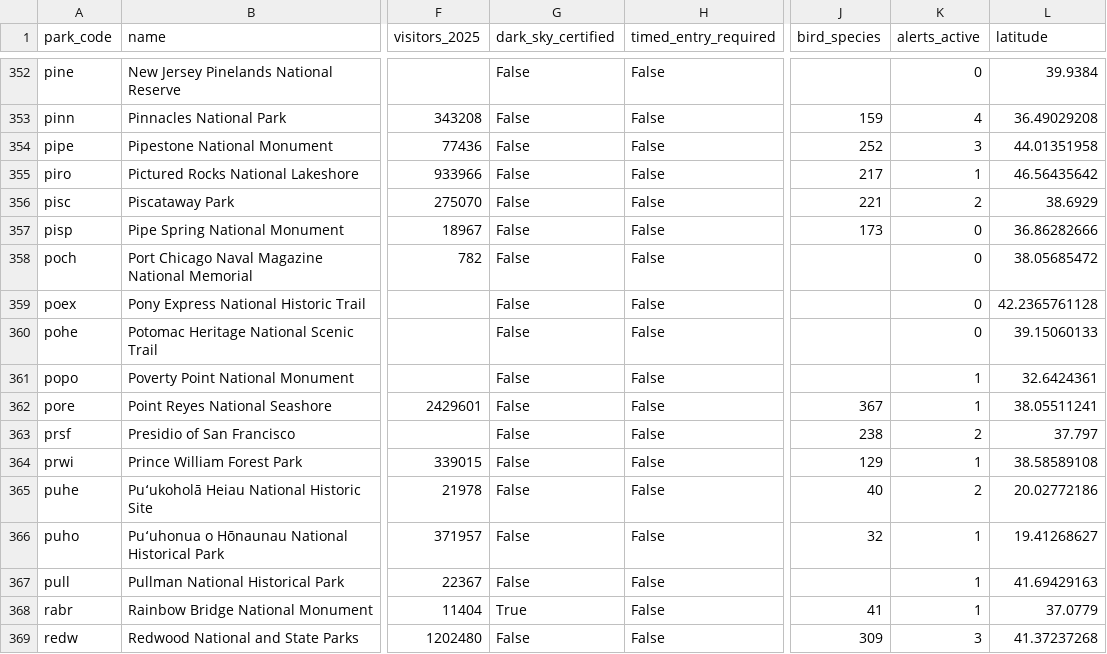
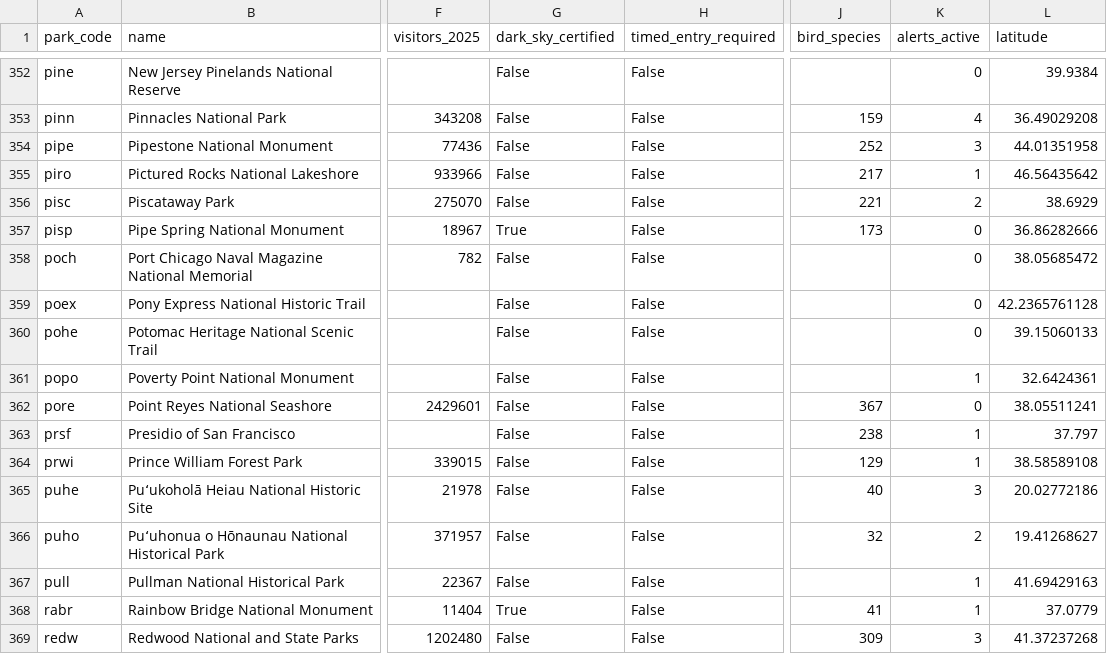
Before and after one commit to kirkwood-justin/park-atlas-data, a CSV file: parks.csv, drawn as a sheet; only a part is shown, gaps mark what is left out; the diff covers the shown part only; the diff names each change by its address in the sheet, - before the commit and + after, or states it on an @@ line.

```diff
--- a/parks.csv
+++ b/parks.csv
-G357 (dark_sky_certified): False
+G357 (dark_sky_certified): True
-K362 (alerts_active): 1
+K362 (alerts_active): 0
-K363 (alerts_active): 2
+K363 (alerts_active): 1
-K365 (alerts_active): 2
+K365 (alerts_active): 3
-K366 (alerts_active): 1
+K366 (alerts_active): 2
```
Also changed, not shown: 99 edited cells elsewhere in this file, campgrounds.csv, 3 other files.
